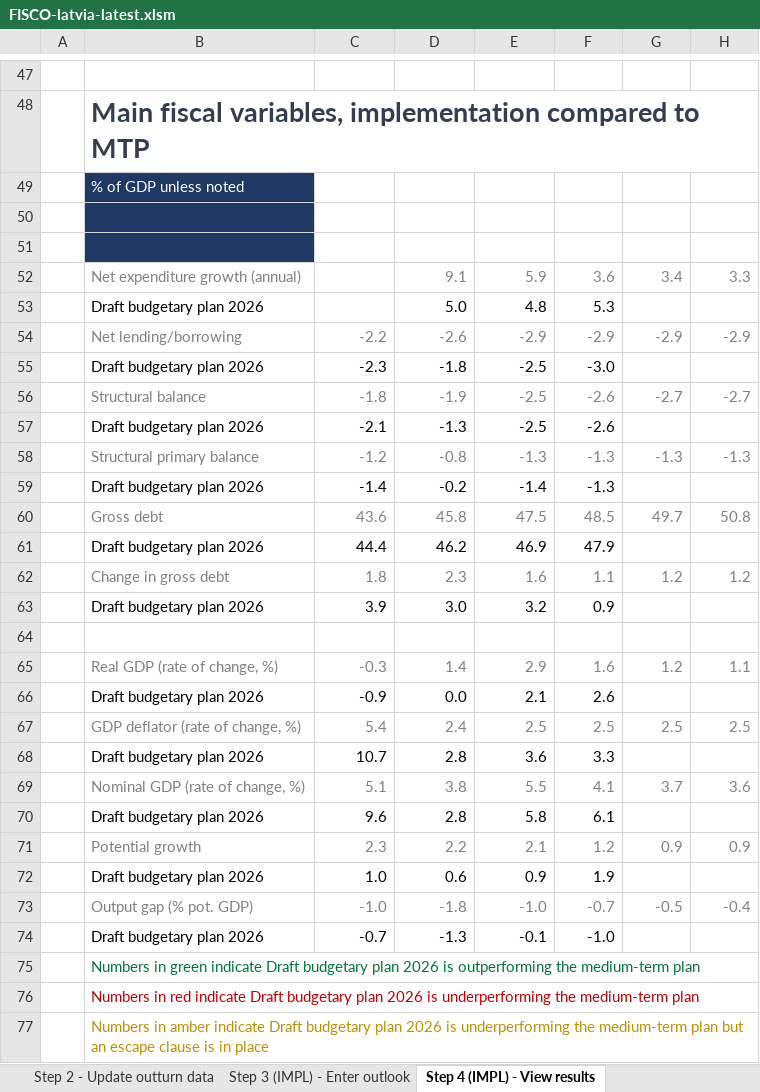
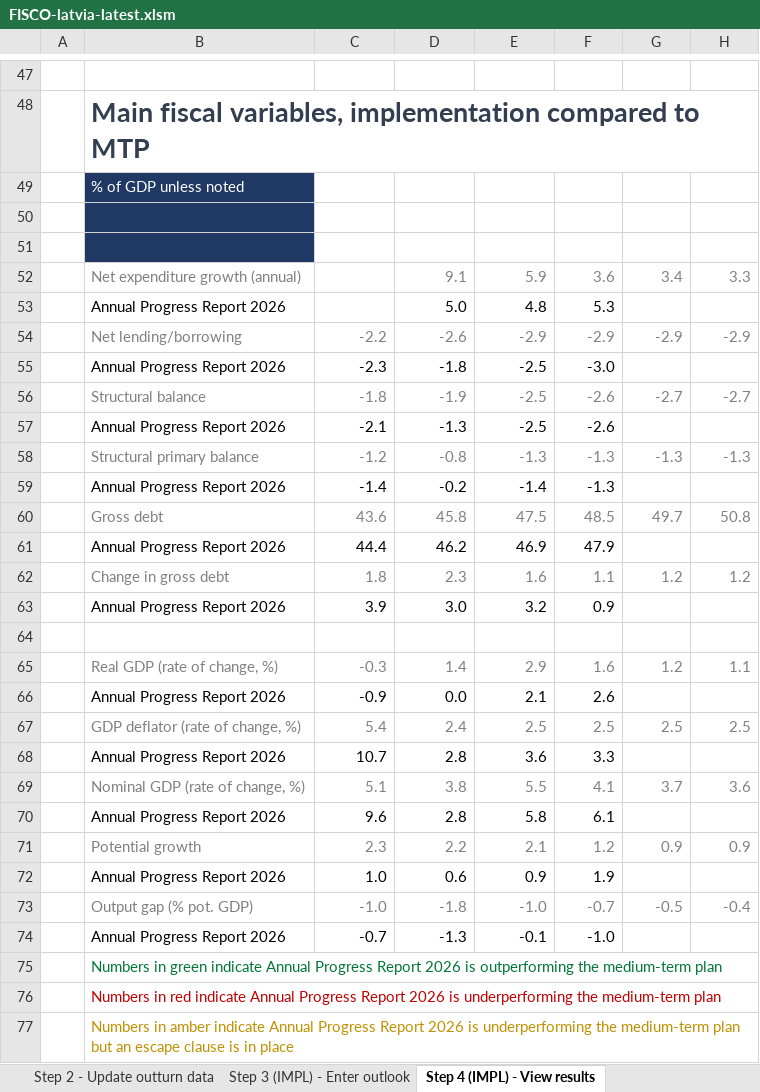
Before and after one commit to GitScotty/fisco-site, an Excel workbook: src/assets/downloads/FISCO-latvia-latest.xlsm, sheet Step 4 (IMPL) - View results, drawn as a sheet; only a part is shown, gaps mark what is left out; values as stored, in another font and other column widths than the file's, no borders; charts and pictures and conditional formats not drawn; the diff covers the shown part only; the diff names each change by its address in the sheet, - before the commit and + after, or states it on an @@ line.

```diff
--- a/src/assets/downloads/FISCO-latvia-latest.xlsm (sheet Step 4 (IMPL) - View results)
+++ b/src/assets/downloads/FISCO-latvia-latest.xlsm (sheet Step 4 (IMPL) - View results)
-B53: Draft budgetary plan 2026
+B53: Annual Progress Report 2026
-B55: Draft budgetary plan 2026
+B55: Annual Progress Report 2026
-B57: Draft budgetary plan 2026
+B57: Annual Progress Report 2026
-B59: Draft budgetary plan 2026
+B59: Annual Progress Report 2026
-B61: Draft budgetary plan 2026
+B61: Annual Progress Report 2026
-B63: Draft budgetary plan 2026
+B63: Annual Progress Report 2026
-B66: Draft budgetary plan 2026
+B66: Annual Progress Report 2026
-B68: Draft budgetary plan 2026
+B68: Annual Progress Report 2026
-B70: Draft budgetary plan 2026
+B70: Annual Progress Report 2026
-B72: Draft budgetary plan 2026
+B72: Annual Progress Report 2026
-B74: Draft budgetary plan 2026
+B74: Annual Progress Report 2026
-B75: …green indicate Draft budgetary plan 2026 is…
+B75: …green indicate Annual Progress Report 2026 is…
-B76: …red indicate Draft budgetary plan 2026 is…
+B76: …red indicate Annual Progress Report 2026 is…
-B77: …amber indicate Draft budgetary plan 2026 is…
+B77: …amber indicate Annual Progress Report 2026 is…
```
Also changed, not shown: 8 edited cells elsewhere in this sheet, sheet Assessment, sheet Step 2 - Update outturn data, sheet Step 3 (IMPL) - Enter outlook, sheet Step 1 - Set global parameters, sheet Chart data, sheet Step 5 (MTP) - View results, 1 more sheet, charts or pictures, src/assets/downloads/FISCO-greece-latest.xlsm, src/assets/downloads/FISCO-template-latest.xlsm, 1 other file.
